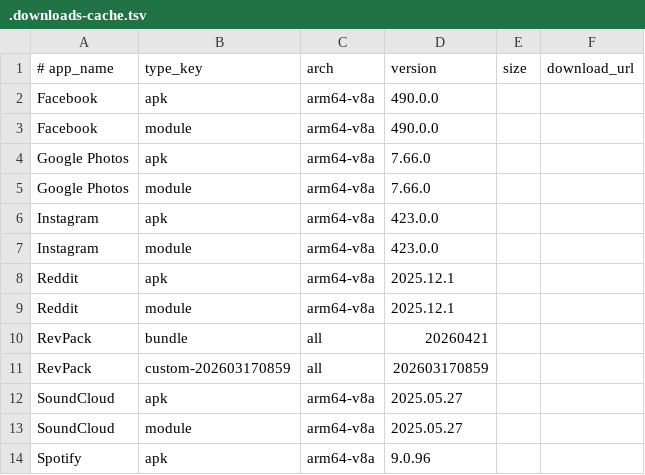
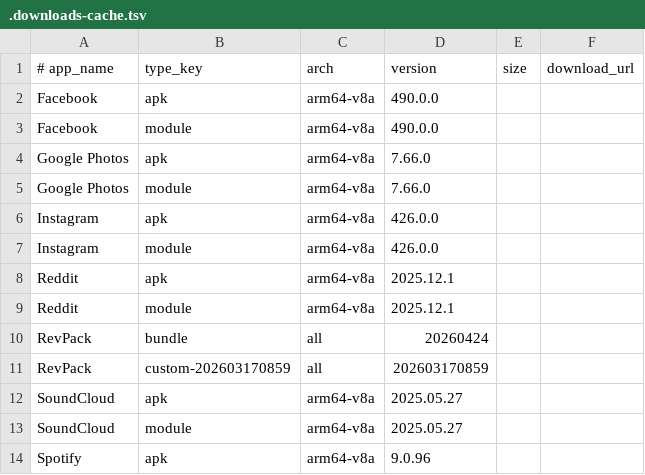
Before and after one commit to thunderkex/revanced-extended, a TSV file: .downloads-cache.tsv, drawn as a sheet; only a part is shown.

```diff
--- a/.downloads-cache.tsv
+++ b/.downloads-cache.tsv
@@ -5,7 +5,7 @@ Google Photos	apk	arm64-v8a	7.66.0
 Google Photos	module	arm64-v8a	7.66.0		
-Instagram	apk	arm64-v8a	423.0.0		
-Instagram	module	arm64-v8a	423.0.0		
+Instagram	apk	arm64-v8a	426.0.0		
+Instagram	module	arm64-v8a	426.0.0		
 Reddit	apk	arm64-v8a	2025.12.1		
 Reddit	module	arm64-v8a	2025.12.1		
-RevPack	bundle	all	20260421		
+RevPack	bundle	all	20260424		
 RevPack	custom-202603170859	all	202603170859		
```
Also changed, not shown: 2 other files.
